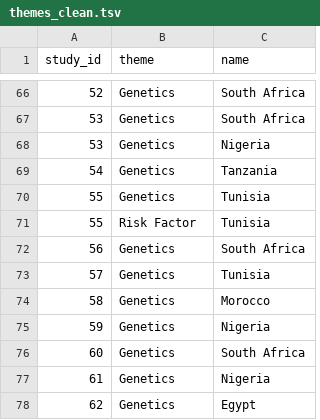
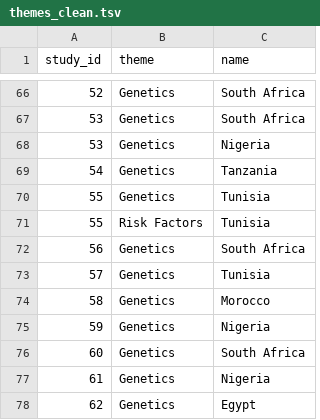
Before and after one commit to ahmedmoustafa/AfricaPD, a TSV file: data/themes_clean.tsv, drawn as a sheet; only a part is shown, gaps mark what is left out.

```diff
--- a/data/themes_clean.tsv
+++ b/data/themes_clean.tsv
@@ -70,3 +70,3 @@ study_id	theme	name
 55	Genetics	Tunisia
-55	Risk Factor	Tunisia
+55	Risk Factors	Tunisia
 56	Genetics	South Africa
```
Also changed, not shown: data/themes_original.tsv, 3 other files.
